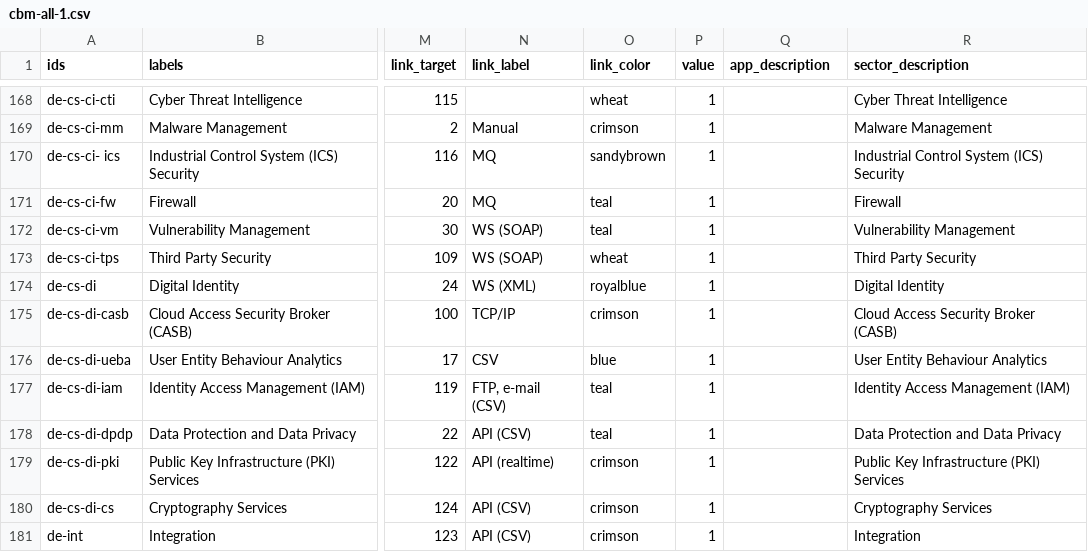
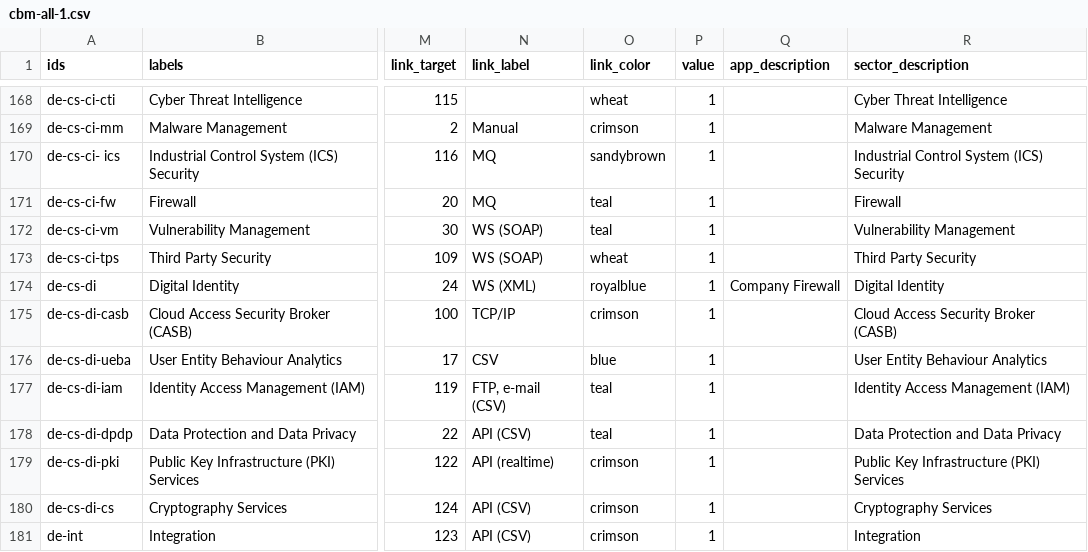
Before and after one commit to nbhogal/testJson, a CSV file: cbm-all-1.csv, drawn as a sheet; only a part is shown, gaps mark what is left out; the diff covers the shown part only; the diff names each change by its address in the sheet, - before the commit and + after, or states it on an @@ line.

```diff
--- a/cbm-all-1.csv
+++ b/cbm-all-1.csv
-Q174 (app_description): (empty)
+Q174 (app_description): Company Firewall
```
Also changed, not shown: 4 added rows and 4 edited cells elsewhere in this file.
